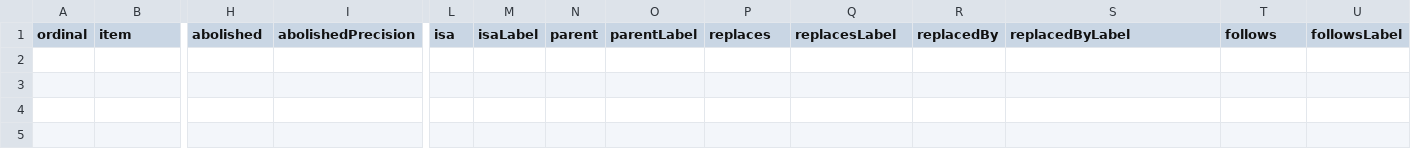
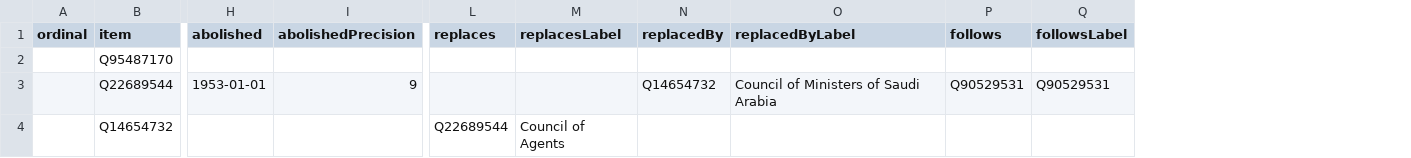
Before and after one commit to every-politician-scrapers/saudi-ministers, a CSV file: wikidata/results/all-cabinets.csv, drawn as a sheet; only a part is shown, gaps mark what is left out; removed rows and columns are numbered as before the commit, all else as after; rows hold the shown columns only; the diff names each change by its address in the sheet, - before the commit and + after, or states it on an @@ line.

```diff
--- a/wikidata/results/all-cabinets.csv
+++ b/wikidata/results/all-cabinets.csv
-column L (isa), empty
-column M (isaLabel), empty
-column N (parent), empty
-column O (parentLabel), empty
+row 2:  | Q95487170
+row 3:  | Q22689544 | 1953-01-01 | 9 |  |  | Q14654732 | Council of Ministers of Saudi Arabia | Q90529531 | Q90529531
+row 4:  | Q14654732 |  |  | Q22689544 | Council of Agents
```
Also changed, not shown: 1 other file.
